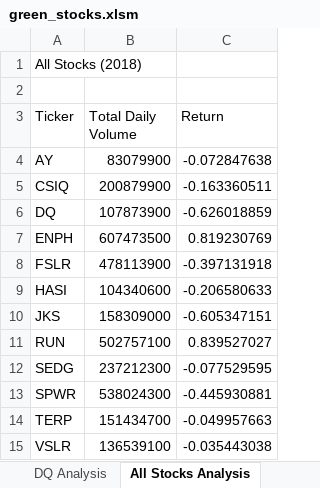
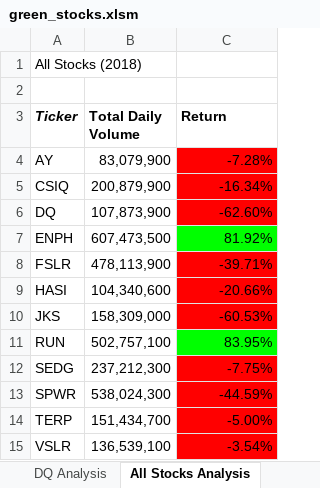
Before and after one commit to CJhair7/stock-analysis, an Excel workbook: green_stocks.xlsm, sheet All Stocks Analysis, drawn as a sheet; values as stored, in another font and other column widths than the file's, no borders; the diff names each change by its address in the sheet, - before the commit and + after, or states it on an @@ line.

Commit message:
Conditional Formatting

```diff
--- a/green_stocks.xlsm (sheet All Stocks Analysis)
+++ b/green_stocks.xlsm (sheet All Stocks Analysis)
-A3:C3 bold: off
+A3:C3 bold: on
-A3 italic: off
+A3 italic: on
-B4 (Total Daily Volume): 83079900
+B4 (Total Daily Volume): 83,079,900
-C4 (Return): -0.072847638
+C4 (Return): -7.28%
-C4:C6 fill: none
+C4:C6 fill: #FF0000
-B5 (Total Daily Volume): 200879900
+B5 (Total Daily Volume): 200,879,900
-C5 (Return): -0.163360511
+C5 (Return): -16.34%
-B6 (Total Daily Volume): 107873900
+B6 (Total Daily Volume): 107,873,900
-C6 (Return): -0.626018859
+C6 (Return): -62.60%
-B7 (Total Daily Volume): 607473500
+B7 (Total Daily Volume): 607,473,500
-C7 (Return): 0.819230769
+C7 (Return): 81.92%
-C7 fill: none
+C7 fill: #00FF00
-B8 (Total Daily Volume): 478113900
+B8 (Total Daily Volume): 478,113,900
-C8 (Return): -0.397131918
+C8 (Return): -39.71%
-C8:C10 fill: none
+C8:C10 fill: #FF0000
-B9 (Total Daily Volume): 104340600
+B9 (Total Daily Volume): 104,340,600
-C9 (Return): -0.206580633
+C9 (Return): -20.66%
-B10 (Total Daily Volume): 158309000
+B10 (Total Daily Volume): 158,309,000
-C10 (Return): -0.605347151
+C10 (Return): -60.53%
-B11 (Total Daily Volume): 502757100
+B11 (Total Daily Volume): 502,757,100
-C11 (Return): 0.839527027
+C11 (Return): 83.95%
-C11 fill: none
+C11 fill: #00FF00
-B12 (Total Daily Volume): 237212300
+B12 (Total Daily Volume): 237,212,300
-C12 (Return): -0.077529595
+C12 (Return): -7.75%
-C12:C15 fill: none
+C12:C15 fill: #FF0000
-B13 (Total Daily Volume): 538024300
+B13 (Total Daily Volume): 538,024,300
-C13 (Return): -0.445930881
+C13 (Return): -44.59%
-B14 (Total Daily Volume): 151434700
+B14 (Total Daily Volume): 151,434,700
-C14 (Return): -0.049957663
+C14 (Return): -5.00%
-B15 (Total Daily Volume): 136539100
+B15 (Total Daily Volume): 136,539,100
-C15 (Return): -0.035443038
+C15 (Return): -3.54%
```
